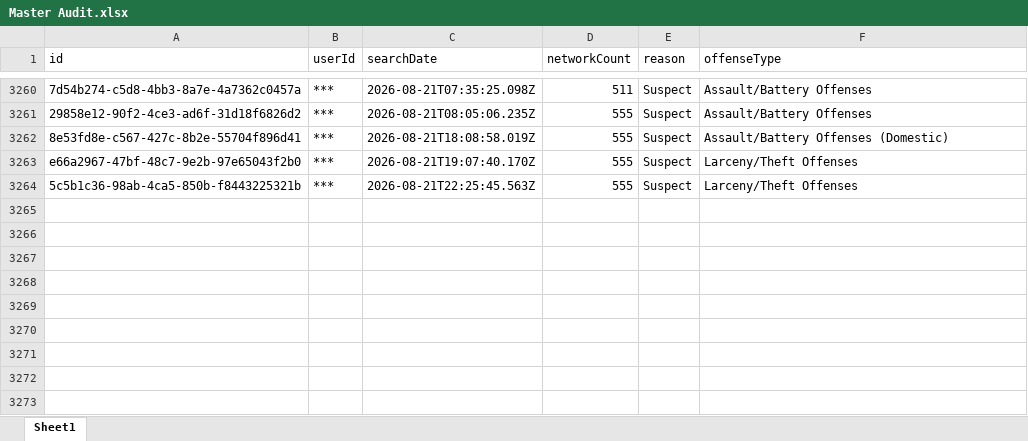
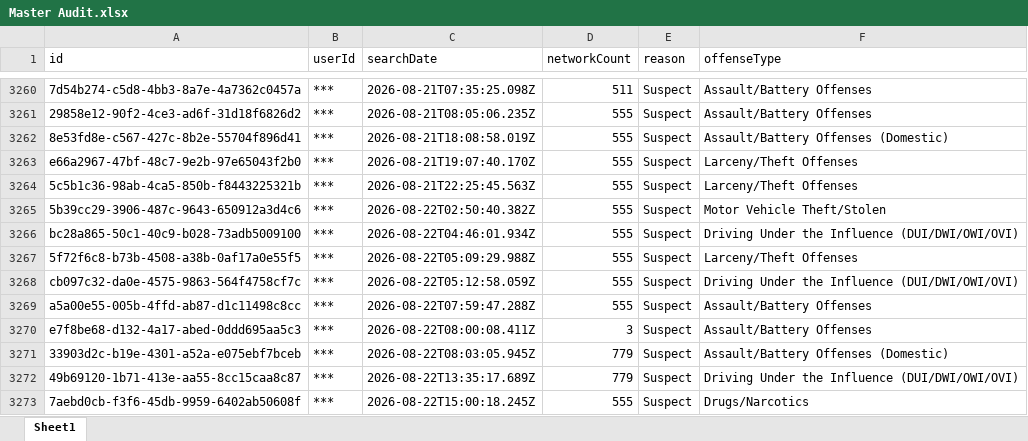
Before and after one commit to terminaldidy115/yuba-county-flock-oversight, an Excel workbook: Master Audit.xlsx, sheet Sheet1, drawn as a sheet; only a part is shown, gaps mark what is left out; values as stored, in another font and other column widths than the file's, no borders; the diff names each change by its address in the sheet, - before the commit and + after, or states it on an @@ line.

Commit message:
Auto-update 2026-08-24 06:00 — 9 new row(s)

```diff
--- a/Master Audit.xlsx (sheet Sheet1)
+++ b/Master Audit.xlsx (sheet Sheet1)
+row 3265: 5b39cc29-3906-487c-9643-650912a3d4c6 | *** | 2026-08-22T02:50:40.382Z | 555 | Suspect | Motor Vehicle Theft/Stolen
+row 3266: bc28a865-50c1-40c9-b028-73adb5009100 | *** | 2026-08-22T04:46:01.934Z | 555 | Suspect | Driving Under the Influence (DUI/DWI/OWI/OVI)
+row 3267: 5f72f6c8-b73b-4508-a38b-0af17a0e55f5 | *** | 2026-08-22T05:09:29.988Z | 555 | Suspect | Larceny/Theft Offenses
+row 3268: cb097c32-da0e-4575-9863-564f4758cf7c | *** | 2026-08-22T05:12:58.059Z | 555 | Suspect | Driving Under the Influence (DUI/DWI/OWI/OVI)
+row 3269: a5a00e55-005b-4ffd-ab87-d1c11498c8cc | *** | 2026-08-22T07:59:47.288Z | 555 | Suspect | Assault/Battery Offenses
+row 3270: e7f8be68-d132-4a17-abed-0ddd695aa5c3 | *** | 2026-08-22T08:00:08.411Z | 3 | Suspect | Assault/Battery Offenses
+row 3271: 33903d2c-b19e-4301-a52a-e075ebf7bceb | *** | 2026-08-22T08:03:05.945Z | 779 | Suspect | Assault/Battery Offenses (Domestic)
+row 3272: 49b69120-1b71-413e-aa55-8cc15caa8c87 | *** | 2026-08-22T13:35:17.689Z | 779 | Suspect | Driving Under the Influence (DUI/DWI/OWI/OVI)
+row 3273: 7aebd0cb-f3f6-45db-9959-6402ab50608f | *** | 2026-08-22T15:00:18.245Z | 555 | Suspect | Drugs/Narcotics
```
